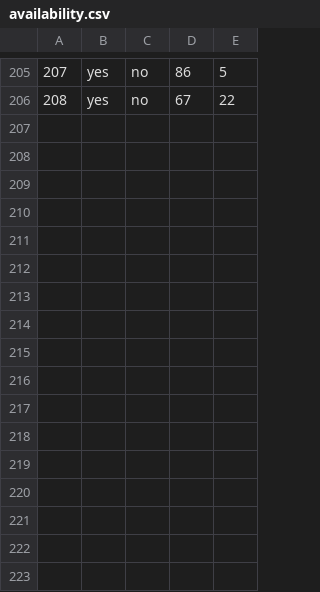
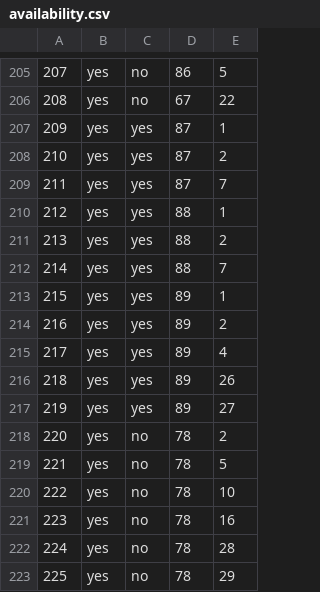
Before and after one commit to haileyxerces/MilkweedTables, a CSV file: availability.csv, drawn as a sheet; only a part is shown, gaps mark what is left out.

Commit message:
Added several new records

```diff
--- a/availability.csv
+++ b/availability.csv
@@ -206 +206,18 @@
 208,yes,no,67,22
+209,yes,yes,87,1
+210,yes,yes,87,2
+211,yes,yes,87,7
+212,yes,yes,88,1
+213,yes,yes,88,2
+214,yes,yes,88,7
+215,yes,yes,89,1
+216,yes,yes,89,2
+217,yes,yes,89,4
+218,yes,yes,89,26
+219,yes,yes,89,27
+220,yes,no,78,2
+221,yes,no,78,5
+222,yes,no,78,10
+223,yes,no,78,16
+224,yes,no,78,28
+225,yes,no,78,29
```
